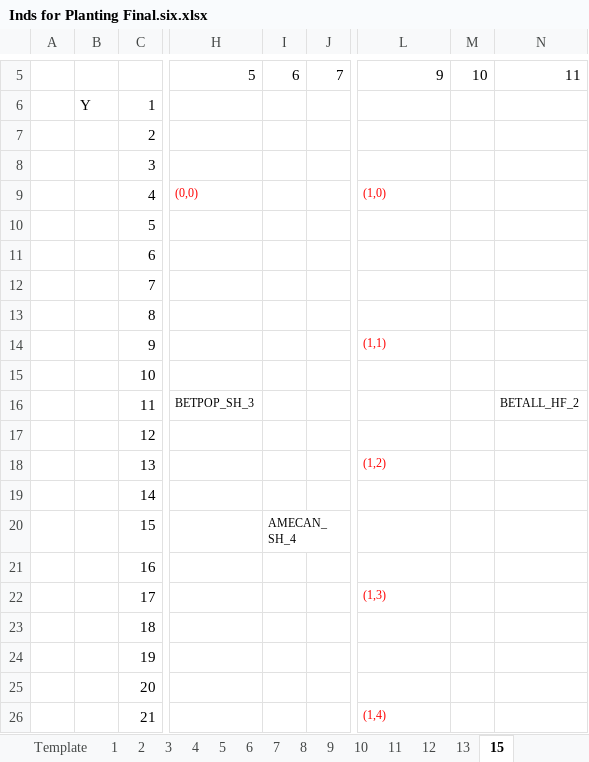
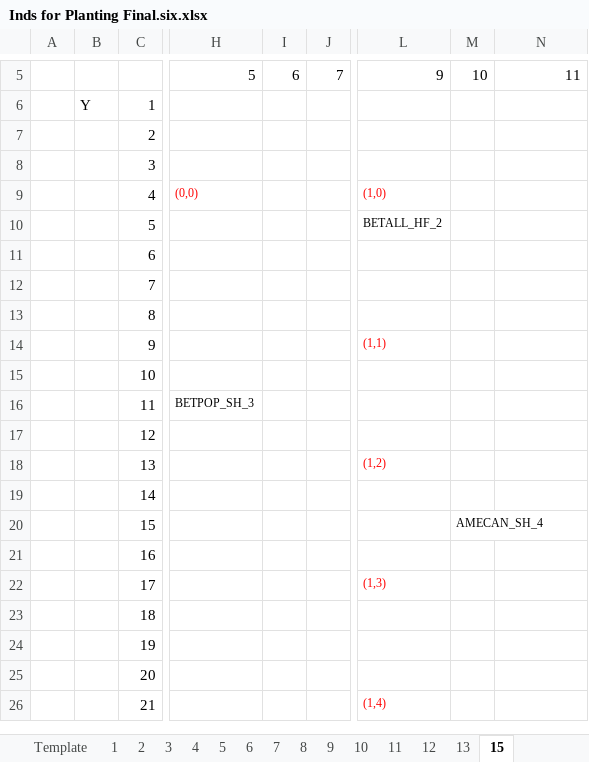
Before and after one commit to lizzieinvancouver/wildhellgarden, an Excel workbook: Planning/Inds for Planting Final.six.xlsx, sheet 15, drawn as a sheet; only a part is shown, gaps mark what is left out; values as stored, in another font and other column widths than the file's, no borders; the diff names each change by its address in the sheet, - before the commit and + after, or states it on an @@ line.

```diff
--- a/Planning/Inds for Planting Final.six.xlsx (sheet 15)
+++ b/Planning/Inds for Planting Final.six.xlsx (sheet 15)
-L10: (empty)
+L10: BETALL_HF_2
-N16: BETALL_HF_2
+N16: (empty)
-I20: AMECAN_SH_4
+I20: (empty)
-M20: (empty)
+M20: AMECAN_SH_4
```
Also changed, not shown: sheet 13, sheet 9, sheet 10, 5 other files.
